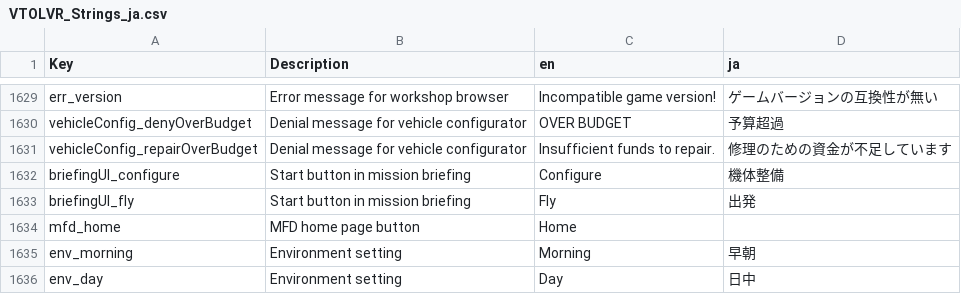
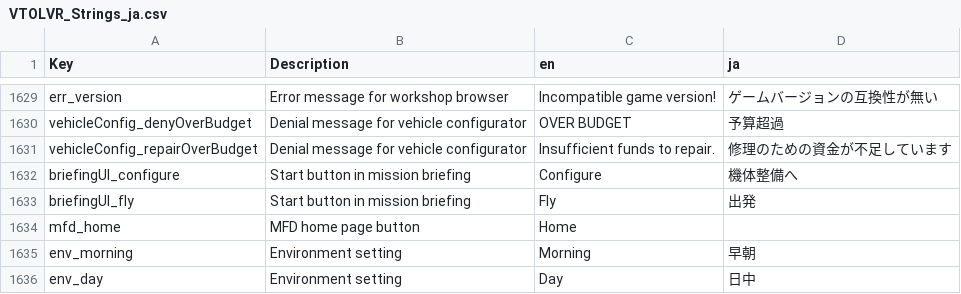
Before and after one commit to omiyama/VTOLVR_JP, a CSV file: VTOLVR_Strings_ja.csv, drawn as a sheet; only a part is shown, gaps mark what is left out.

Commit message:
Update VTOLVR_Strings_ja.csv

```diff
--- a/VTOLVR_Strings_ja.csv
+++ b/VTOLVR_Strings_ja.csv
@@ -2491,3 +2491,3 @@ vehicleConfig_denyOverBudget,Denial message for vehicle configurator,OVER BUDGET
 vehicleConfig_repairOverBudget,Denial message for vehicle configurator,Insufficient funds to repair.,修理のための資金が不足しています
-briefingUI_configure,Start button in mission briefing,Configure,機体整備
+briefingUI_configure,Start button in mission briefing,Configure,機体整備へ
 briefingUI_fly,Start button in mission briefing,Fly,出発
```
